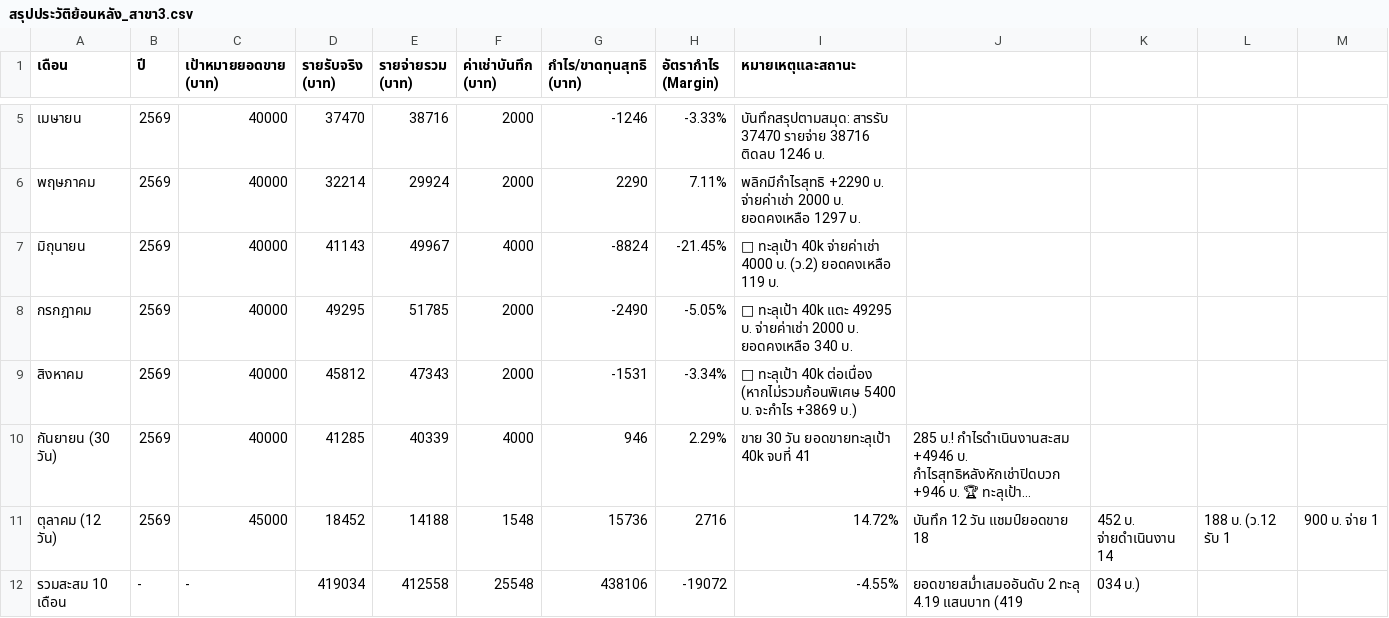
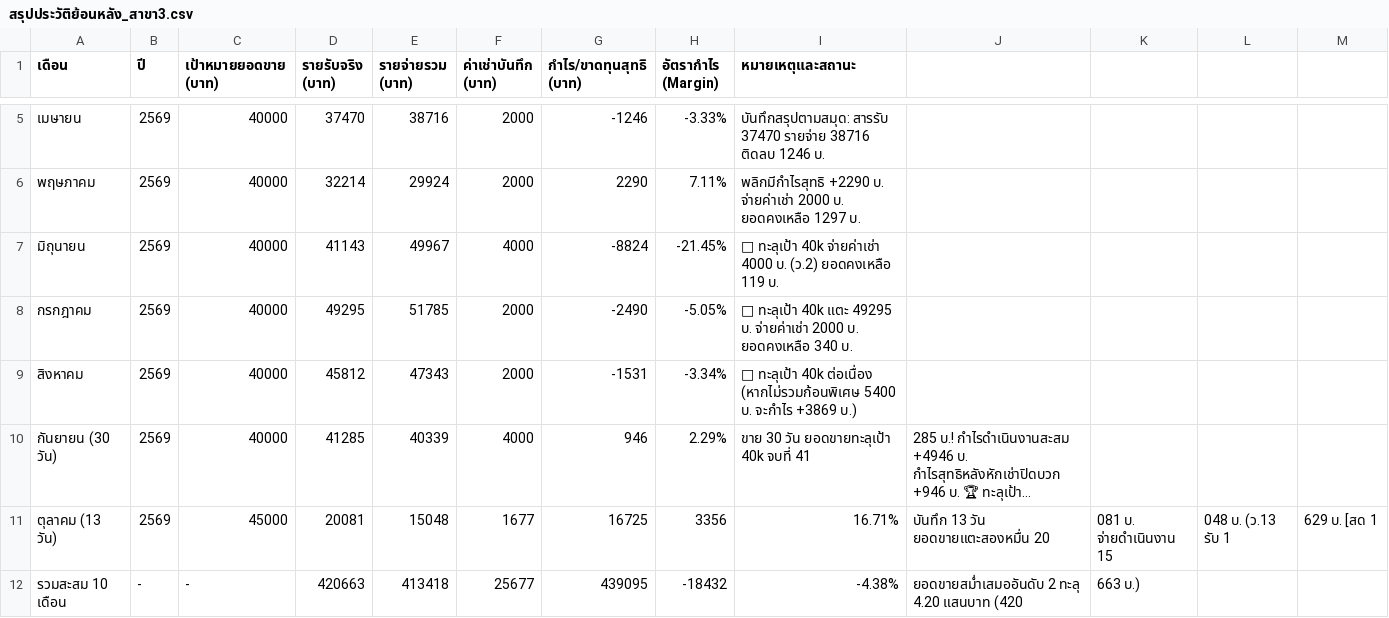
Before and after one commit to dewsun8-18/dew, a CSV file: สรุปประวัติย้อนหลัง_สาขา3.csv, drawn as a sheet; only a part is shown, gaps mark what is left out; long unchanged cells end in …; removed rows and columns are numbered as before the commit, all else as after; rows hold the shown columns only; the diff names each change by its address in the sheet, - before the commit and + after, or states it on an @@ line.

Commit message:
feat: update สรุปประวัติย้อนหลัง_สาขา3.csv for Day 13 (2026-10-13) - Oct 13 actuals & cumulative

```diff
--- a/สรุปประวัติย้อนหลัง_สาขา3.csv
+++ b/สรุปประวัติย้อนหลัง_สาขา3.csv
-row 11: ตุลาคม (12 วัน) | 2569 | 45000 | 18452 | 14188 | 1548 | 15736 | 2716 | 14.72% | บันทึก 12 วัน แชมป์ยอดขาย 18 | 452 บ. จ่ายดำเนินงาน 14 | 188 บ. (ว.12 รับ 1 | 900 บ. จ่าย 1
+row 11: ตุลาคม (13 วัน) | 2569 | 45000 | 20081 | 15048 | 1677 | 16725 | 3356 | 16.71% | บันทึก 13 วัน ยอดขายแตะสองหมื่น 20 | 081 บ. จ่ายดำเนินงาน 15 | 048 บ. (ว.13 รับ 1 | 629 บ. [สด 1
-D12 (รายรับจริง (บาท)): 419034
+D12 (รายรับจริง (บาท)): 420663
-E12 (รายจ่ายรวม (บาท)): 412558
+E12 (รายจ่ายรวม (บาท)): 413418
-F12 (ค่าเช่าบันทึก (บาท)): 25548
+F12 (ค่าเช่าบันทึก (บาท)): 25677
-G12 (กำไร/ขาดทุนสุทธิ (บาท)): 438106
+G12 (กำไร/ขาดทุนสุทธิ (บาท)): 439095
-H12 (อัตรากำไร (Margin)): -19072
+H12 (อัตรากำไร (Margin)): -18432
-I12 (หมายเหตุและสถานะ): -4.55%
+I12 (หมายเหตุและสถานะ): -4.38%
-J12: ยอดขายสม่ำเสมออันดับ 2 ทะลุ 4.19 แสนบาท (419
+J12: ยอดขายสม่ำเสมออันดับ 2 ทะลุ 4.20 แสนบาท (420
-K12: 034 บ.)
+K12: 663 บ.)
```
